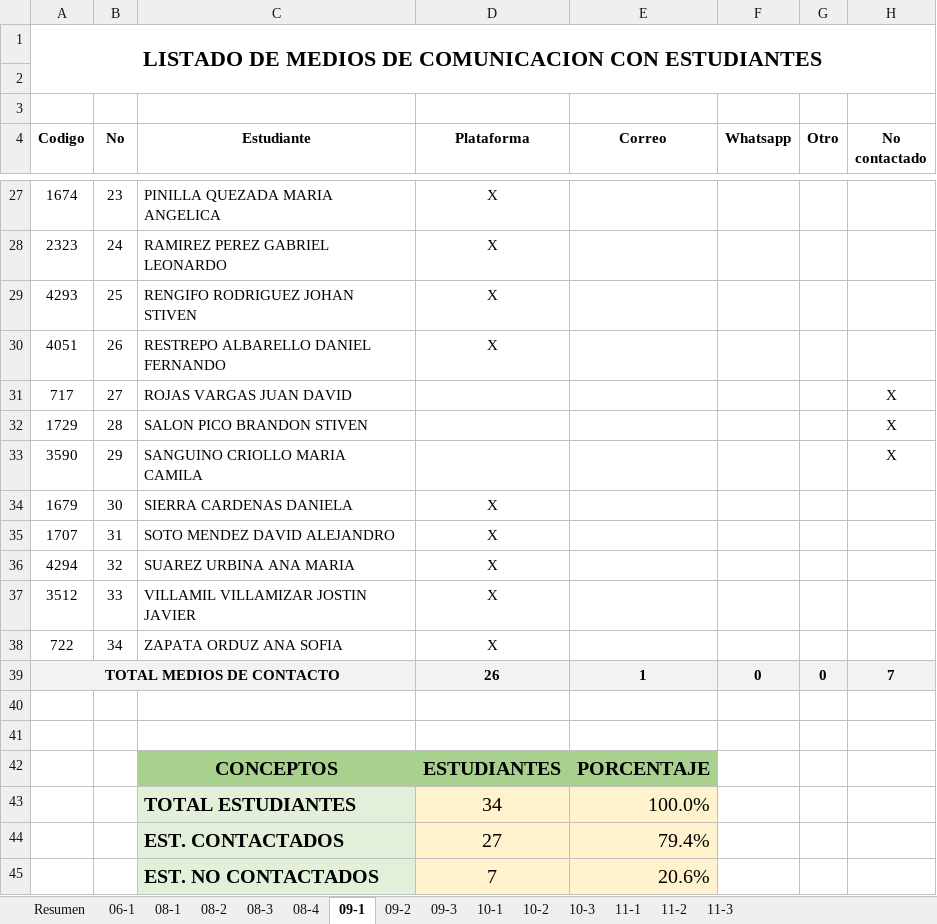
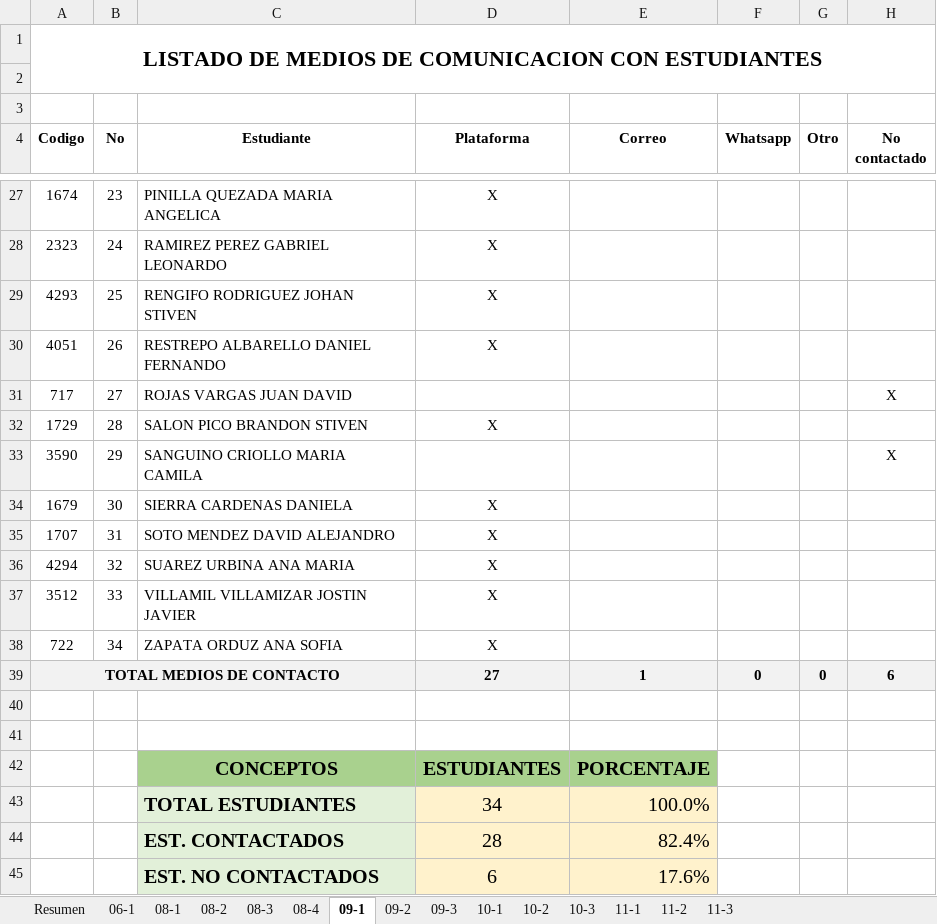
Before and after one commit to liceopatria/liceopatria.github.io, an Excel workbook: 2020/listados/Listado de medios de comunicacion con estudiantes.xlsx, sheet 09-1, drawn as a sheet; only a part is shown, gaps mark what is left out; values as stored, in another font and other column widths than the file's, no borders; conditional formats not drawn; removed rows and columns are numbered as before the commit, all else as after; the diff names each change by its address in the sheet, - before the commit and + after, or states it on an @@ line.

```diff
--- a/2020/listados/Listado de medios de comunicacion con estudiantes.xlsx (sheet 09-1)
+++ b/2020/listados/Listado de medios de comunicacion con estudiantes.xlsx (sheet 09-1)
-D32 (Plataforma): (empty)
+D32 (Plataforma): X
-H32 (No contactado): X
+H32 (No contactado): (empty)
-D39 (Plataforma): 26
+D39 (Plataforma): 27
-H39 (No contactado): 7
+H39 (No contactado): 6
-row 44:  |  | EST. CONTACTADOS | 27 | 79.4%
-row 45:  |  | EST. NO CONTACTADOS | 7 | 20.6%
+row 44:  |  | EST. CONTACTADOS | 28 | 82.4%
+row 45:  |  | EST. NO CONTACTADOS | 6 | 17.6%
```
Also changed, not shown: sheet 06-1, sheet Resumen, charts or pictures, 4 other files.
